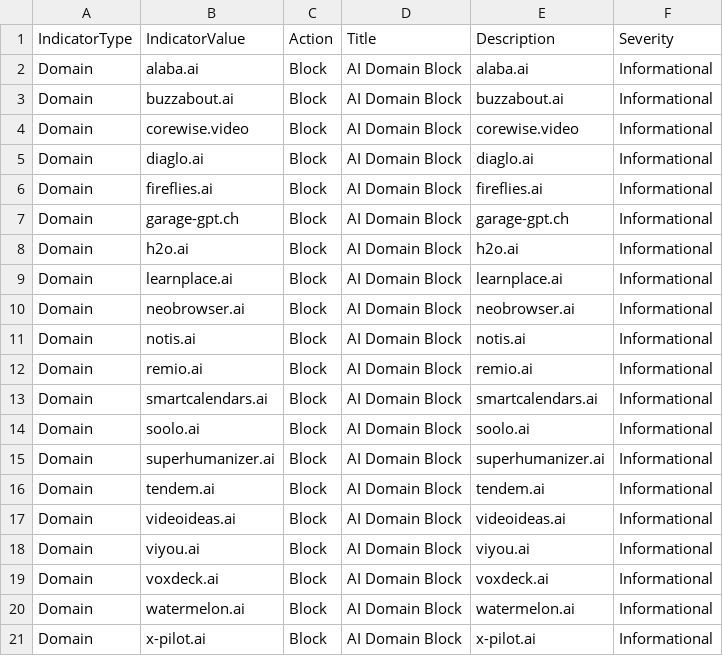
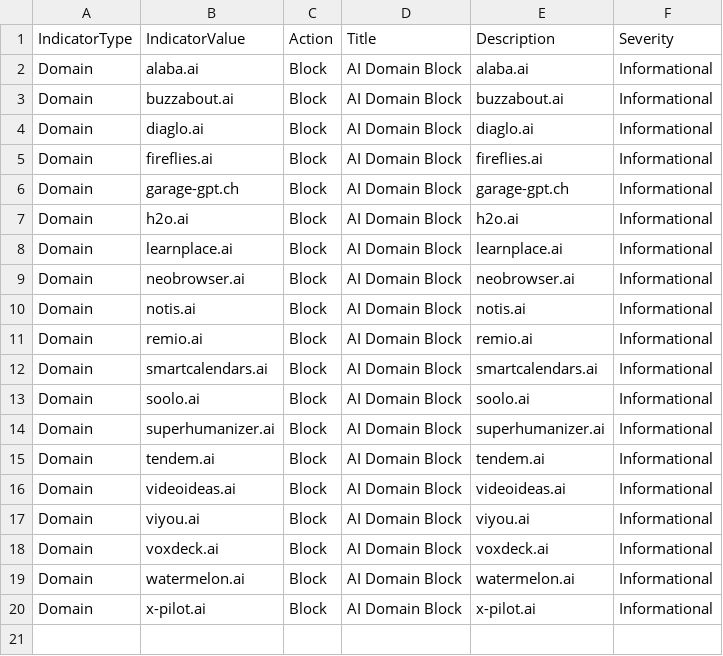
Before and after one commit to koensmink/AI-services-blockfeed-harvester, a CSV file: output/defender_indicators.csv, drawn as a sheet.

```diff
--- a/output/defender_indicators.csv
+++ b/output/defender_indicators.csv
@@ -3,3 +3,2 @@ Domain,alaba.ai,Block,AI Domain Block,alaba.ai,Informational
 Domain,buzzabout.ai,Block,AI Domain Block,buzzabout.ai,Informational
-Domain,corewise.video,Block,AI Domain Block,corewise.video,Informational
 Domain,diaglo.ai,Block,AI Domain Block,diaglo.ai,Informational
```
Also changed, not shown: 5 other files.
